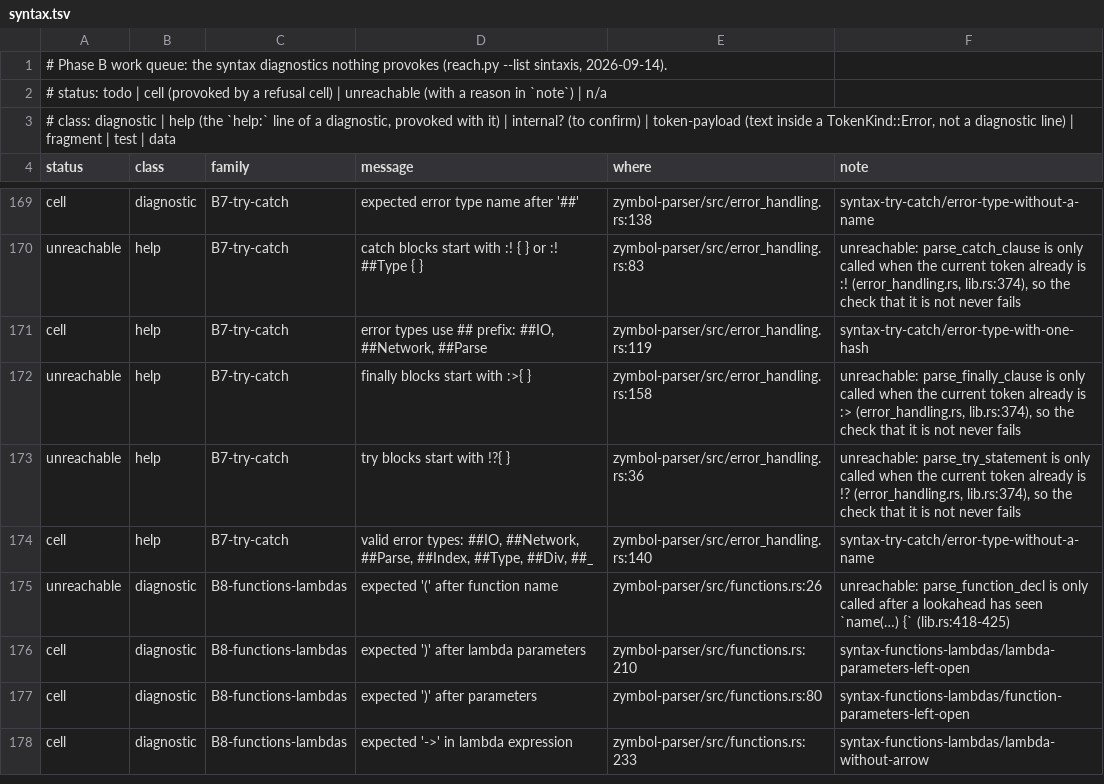
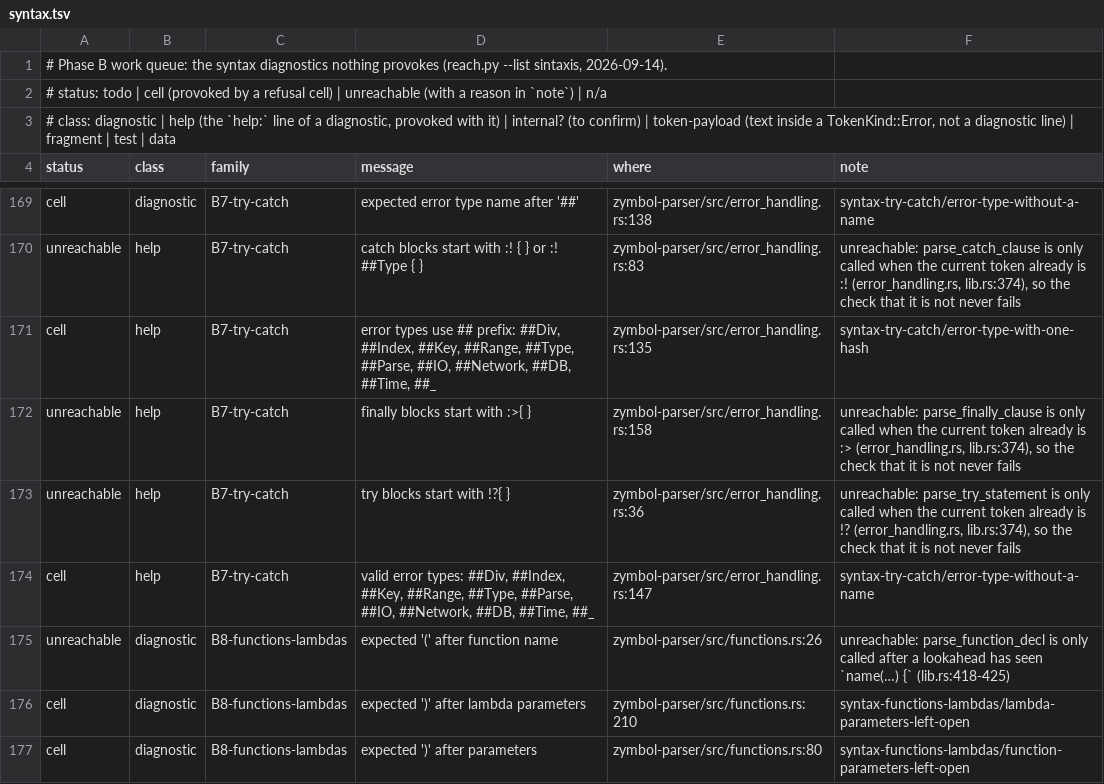
Before and after one commit to zymbol-lang/zyquality, a TSV file: messages/queue/syntax.tsv, drawn as a sheet; only a part is shown, gaps mark what is left out; the shorter side is filled out with more unchanged rows.

```diff
--- a/messages/queue/syntax.tsv
+++ b/messages/queue/syntax.tsv
@@ -170,6 +170,6 @@ cell	diagnostic	B7-try-catch	expected error type name after '##'	zymbol-parser/s
 unreachable	help	B7-try-catch	catch blocks start with :! { } or :! ##Type { }	zymbol-parser/src/error_handling.rs:83	unreachable: parse_catch_clause is only called when the current token already is :! (error_handling.rs, lib.rs:374), so the check that it is not never fails
-cell	help	B7-try-catch	error types use ## prefix: ##IO, ##Network, ##Parse	zymbol-parser/src/error_handling.rs:119	syntax-try-catch/error-type-with-one-hash
+cell	help	B7-try-catch	error types use ## prefix: ##Div, ##Index, ##Key, ##Range, ##Type, ##Parse, ##IO, ##Network, ##DB, ##Time, ##_	zymbol-parser/src/error_handling.rs:135	syntax-try-catch/error-type-with-one-hash
 unreachable	help	B7-try-catch	finally blocks start with :>{ }	zymbol-parser/src/error_handling.rs:158	unreachable: parse_finally_clause is only called when the current token already is :> (error_handling.rs, lib.rs:374), so the check that it is not never fails
 unreachable	help	B7-try-catch	try blocks start with !?{ }	zymbol-parser/src/error_handling.rs:36	unreachable: parse_try_statement is only called when the current token already is !? (error_handling.rs, lib.rs:374), so the check that it is not never fails
-cell	help	B7-try-catch	valid error types: ##IO, ##Network, ##Parse, ##Index, ##Type, ##Div, ##_	zymbol-parser/src/error_handling.rs:140	syntax-try-catch/error-type-without-a-name
+cell	help	B7-try-catch	valid error types: ##Div, ##Index, ##Key, ##Range, ##Type, ##Parse, ##IO, ##Network, ##DB, ##Time, ##_	zymbol-parser/src/error_handling.rs:147	syntax-try-catch/error-type-without-a-name
 unreachable	diagnostic	B8-functions-lambdas	expected '(' after function name	zymbol-parser/src/functions.rs:26	unreachable: parse_function_decl is only called after a lookahead has seen `name(…) {` (lib.rs:418-425)
```
Also changed, not shown: 1 other file.
